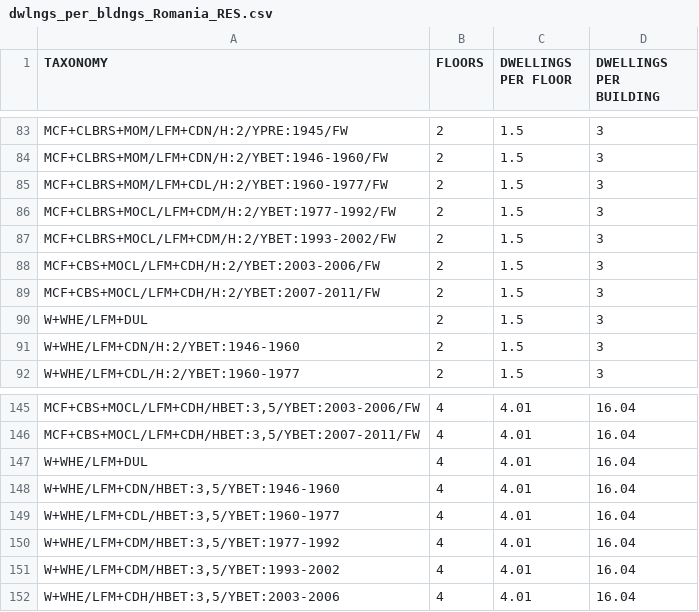
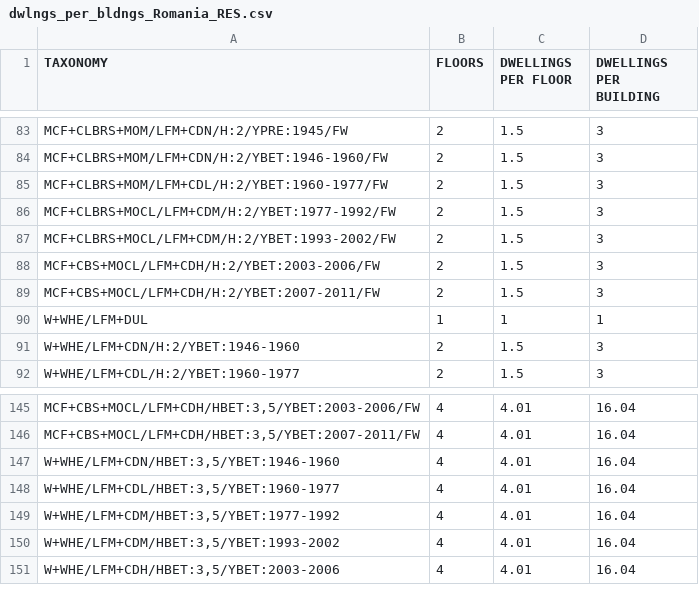
Before and after one commit to hcrowley/esrm20_exposure, a CSV file: res_dwelling_per_building/dwlngs_per_bldngs_Romania_RES.csv, drawn as a sheet; only a part is shown, gaps mark what is left out; the diff names each change by its address in the sheet, - before the commit and + after, or states it on an @@ line.

Commit message:
correct values and remove repetition of W+WHE/LFM+DUL

```diff
--- a/res_dwelling_per_building/dwlngs_per_bldngs_Romania_RES.csv
+++ b/res_dwelling_per_building/dwlngs_per_bldngs_Romania_RES.csv
-B90 (FLOORS): 2
+B90 (FLOORS): 1
-C90 (DWELLINGS PER FLOOR): 1.5
+C90 (DWELLINGS PER FLOOR): 1
-D90 (DWELLINGS PER BUILDING): 3
+D90 (DWELLINGS PER BUILDING): 1
-row 147: W+WHE/LFM+DUL | 4 | 4.01 | 16.04
```
Also changed, not shown: res_dwelling_area/area_per_dwelling_Romania_RES.csv.
